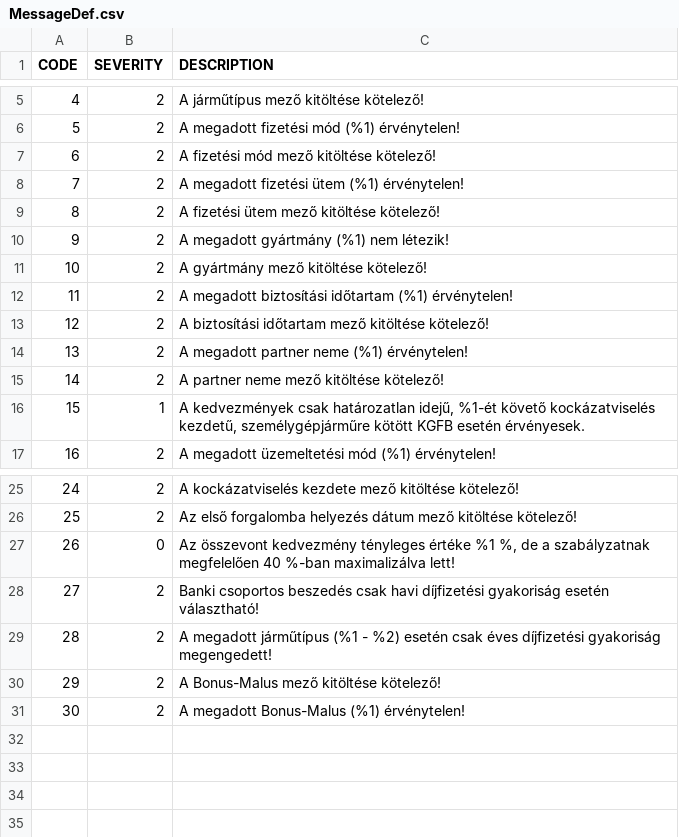
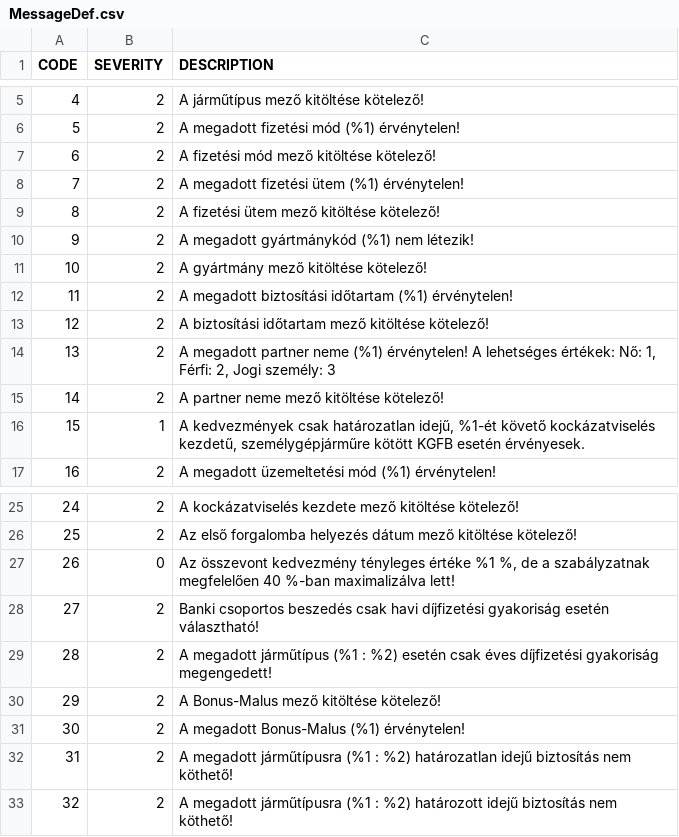
Before and after one commit to kishari/straw_creek_lite, a CSV file: src/main/rules/csv/MessageDef.csv, drawn as a sheet; only a part is shown, gaps mark what is left out.

```diff
--- a/src/main/rules/csv/MessageDef.csv
+++ b/src/main/rules/csv/MessageDef.csv
@@ -9,3 +9,3 @@
 8;2;"A fizetési ütem mező kitöltése kötelező!"
-9;2;"A megadott gyártmány (%1) nem létezik!"
+9;2;"A megadott gyártmánykód (%1) nem létezik!"
 10;2;"A gyártmány mező kitöltése kötelező!"
@@ -13,3 +13,3 @@
 12;2;"A biztosítási időtartam mező kitöltése kötelező!"
-13;2;"A megadott partner neme (%1) érvénytelen!"
+13;2;"A megadott partner neme (%1) érvénytelen! A lehetséges értékek: Nő: 1, Férfi: 2, Jogi személy: 3"
 14;2;"A partner neme mező kitöltése kötelező!"
@@ -28,4 +28,6 @@
 27;2;"Banki csoportos beszedés csak havi díjfizetési gyakoriság esetén választható!"
-28;2;"A megadott járműtípus (%1 - %2) esetén csak éves díjfizetési gyakoriság megengedett!"
+28;2;"A megadott járműtípus (%1 : %2) esetén csak éves díjfizetési gyakoriság megengedett!"
 29;2;"A Bonus-Malus mező kitöltése kötelező!"
 30;2;"A megadott Bonus-Malus (%1) érvénytelen!"
+31;2;"A megadott járműtípusra (%1 : %2) határozatlan idejű biztosítás nem köthető!"
+32;2;"A megadott járműtípusra (%1 : %2) határozott idejű biztosítás nem köthető!"
```
Also changed, not shown: src/main/rules/csv/BaseTariffDef.csv, src/main/rules/csv/VehicleTypeDef.csv, 5 other files.
